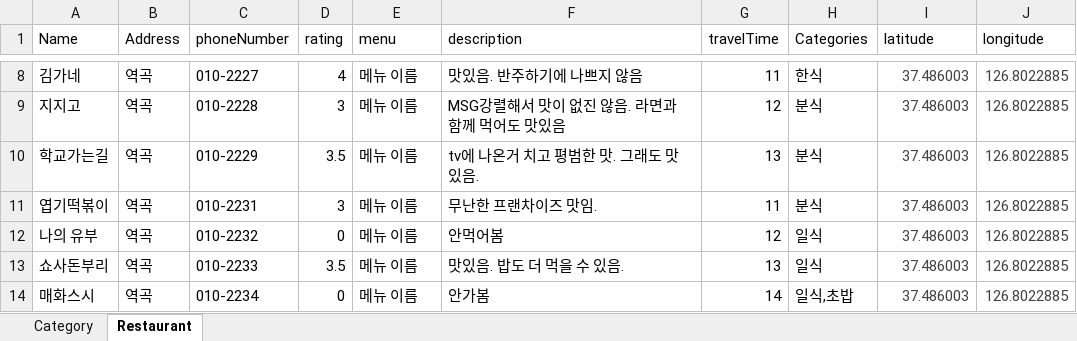
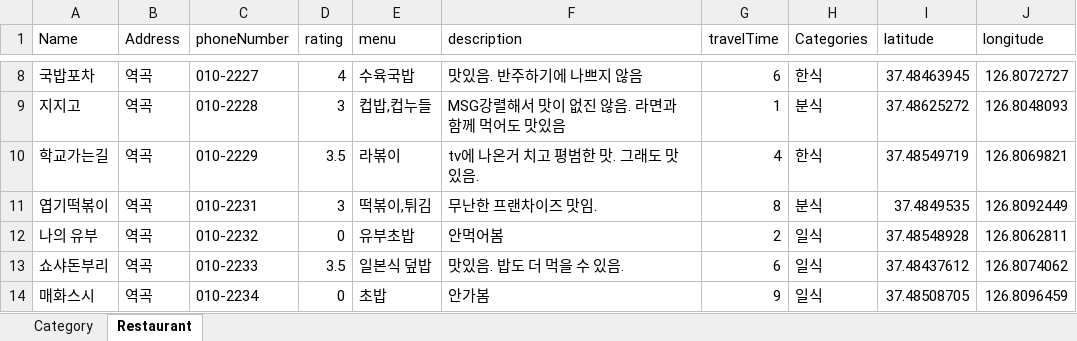
Before and after one commit to dfdfg42/nyum-tolic, an Excel workbook: src/main/resources/Data/nyumData.xlsx, sheet Restaurant, drawn as a sheet; only a part is shown, gaps mark what is left out; values as stored, in another font and other column widths than the file's, no borders; the diff covers the shown part only; the diff names each change by its address in the sheet, - before the commit and + after, or states it on an @@ line.

```diff
--- a/src/main/resources/Data/nyumData.xlsx (sheet Restaurant)
+++ b/src/main/resources/Data/nyumData.xlsx (sheet Restaurant)
-A8 (Name): 김가네
+A8 (Name): 국밥포차
-E8 (menu): 메뉴 이름
+E8 (menu): 수육국밥
-G8 (travelTime): 11
+G8 (travelTime): 6
-I8:J14 text colour: #424242
+I8:J14 text colour: black
-I8 (latitude): 37.486003
+I8 (latitude): 37.48463945
-J8 (longitude): 126.8022885
+J8 (longitude): 126.8072727
-E9 (menu): 메뉴 이름
+E9 (menu): 컵밥,컵누들
-G9 (travelTime): 12
+G9 (travelTime): 1
-I9 (latitude): 37.486003
+I9 (latitude): 37.48625272
-J9 (longitude): 126.8022885
+J9 (longitude): 126.8048093
-E10 (menu): 메뉴 이름
+E10 (menu): 라볶이
-G10 (travelTime): 13
+G10 (travelTime): 4
-H10 (Categories): 분식
+H10 (Categories): 한식
-I10 (latitude): 37.486003
+I10 (latitude): 37.48549719
-J10 (longitude): 126.8022885
+J10 (longitude): 126.8069821
-E11 (menu): 메뉴 이름
+E11 (menu): 떡볶이,튀김
-G11 (travelTime): 11
+G11 (travelTime): 8
-I11 (latitude): 37.486003
+I11 (latitude): 37.4849535
-J11 (longitude): 126.8022885
+J11 (longitude): 126.8092449
-E12 (menu): 메뉴 이름
+E12 (menu): 유부초밥
-G12 (travelTime): 12
+G12 (travelTime): 2
-I12 (latitude): 37.486003
+I12 (latitude): 37.48548928
-J12 (longitude): 126.8022885
+J12 (longitude): 126.8062811
-A13 (Name): 쇼사돈부리
+A13 (Name): 쇼샤돈부리
-E13 (menu): 메뉴 이름
+E13 (menu): 일본식 덮밥
-G13 (travelTime): 13
+G13 (travelTime): 6
-I13 (latitude): 37.486003
+I13 (latitude): 37.48437612
-J13 (longitude): 126.8022885
+J13 (longitude): 126.8074062
-E14 (menu): 메뉴 이름
+E14 (menu): 초밥
-G14 (travelTime): 14
+G14 (travelTime): 9
-H14 (Categories): 일식,초밥
+H14 (Categories): 일식
-I14 (latitude): 37.486003
+I14 (latitude): 37.48508705
-J14 (longitude): 126.8022885
+J14 (longitude): 126.8096459
```
Also changed, not shown: 49 added rows, 1 removed row, 158 edited cells and cell formats elsewhere in this sheet, sheet Category.
